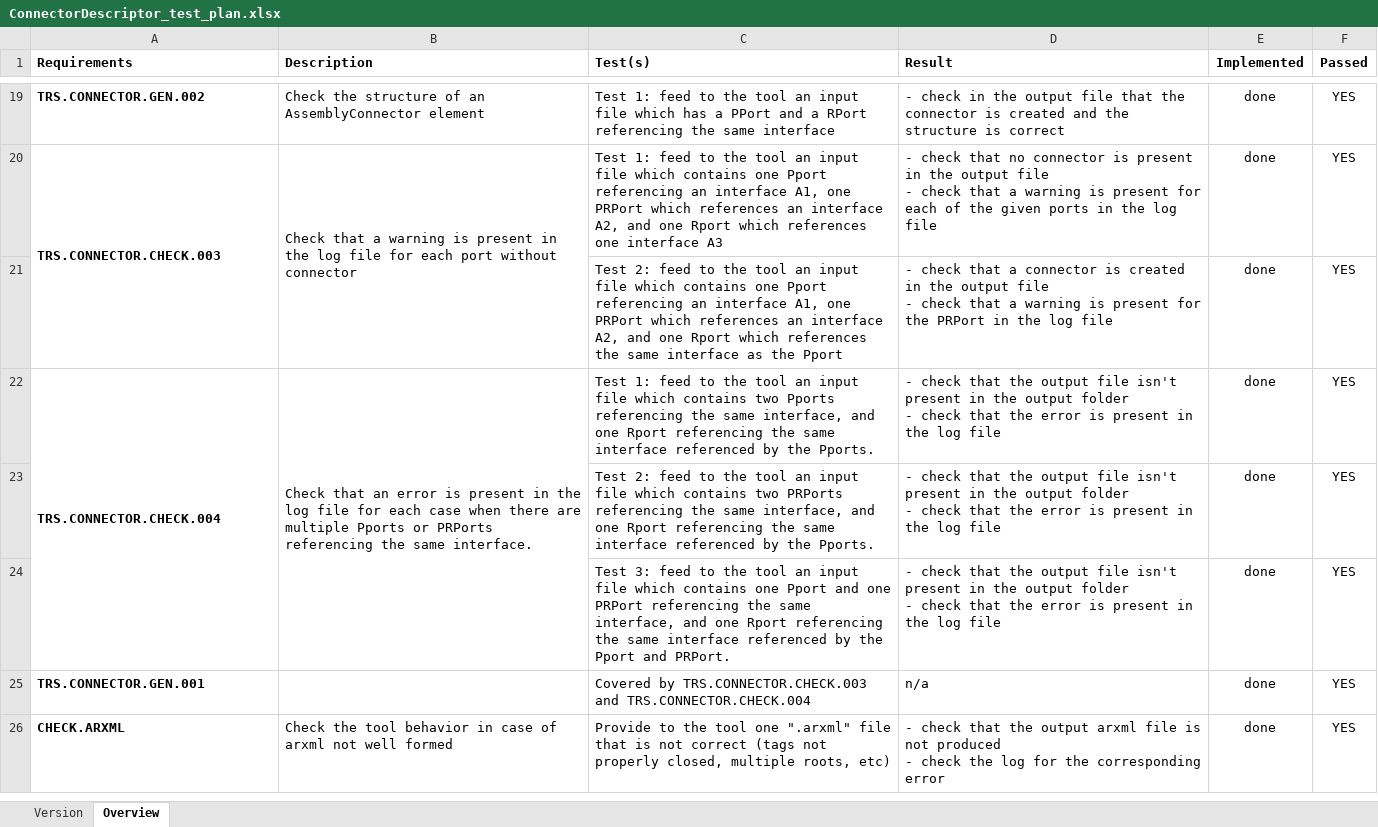
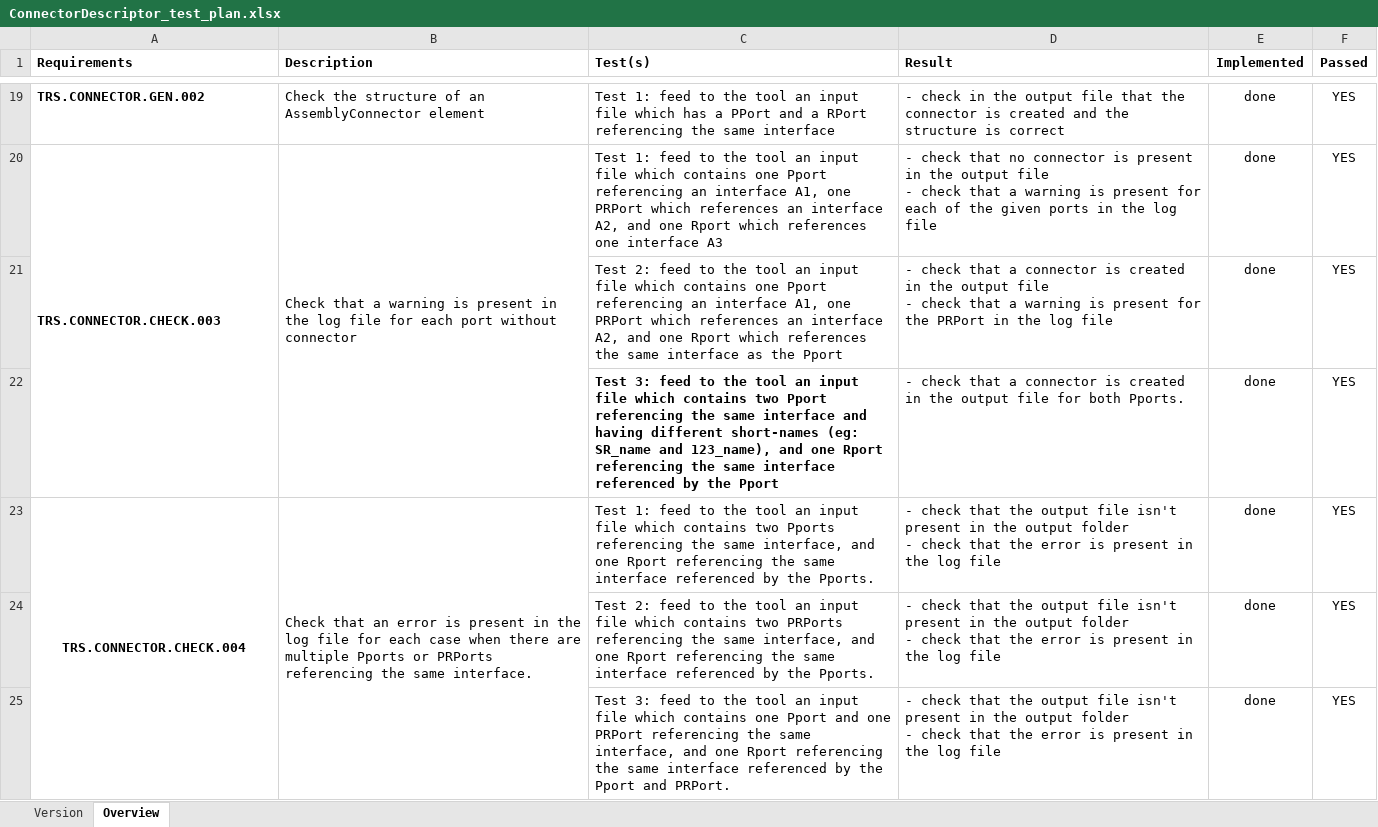
Before and after one commit to dcsterpu/Connector, an Excel workbook: ConnectorDescriptor_test_plan.xlsx, sheet Overview, drawn as a sheet; only a part is shown, gaps mark what is left out; the shorter side is filled out with more unchanged rows; values as stored, in another font and other column widths than the file's, no borders; conditional formats not drawn; addresses are those after the commit; the diff covers the shown part only; the diff names each change by its address in the sheet, - before the commit and + after, or states it on an @@ line.

Commit message:
Added tests

```diff
--- a/ConnectorDescriptor_test_plan.xlsx (sheet Overview)
+++ b/ConnectorDescriptor_test_plan.xlsx (sheet Overview)
+row 22:  |  | Test 3: feed to the tool an input file which contains two Pport referencing the same interface and having different short-names (eg: SR_name and 123_name), and one Rport referencing the same interface referenced by the Pport | - check that a connector is created in the output file for both Pports. | done | YES
-A23 alignment: left
+A23 alignment: center
```
Also changed, not shown: 2 added rows elsewhere in this sheet.
